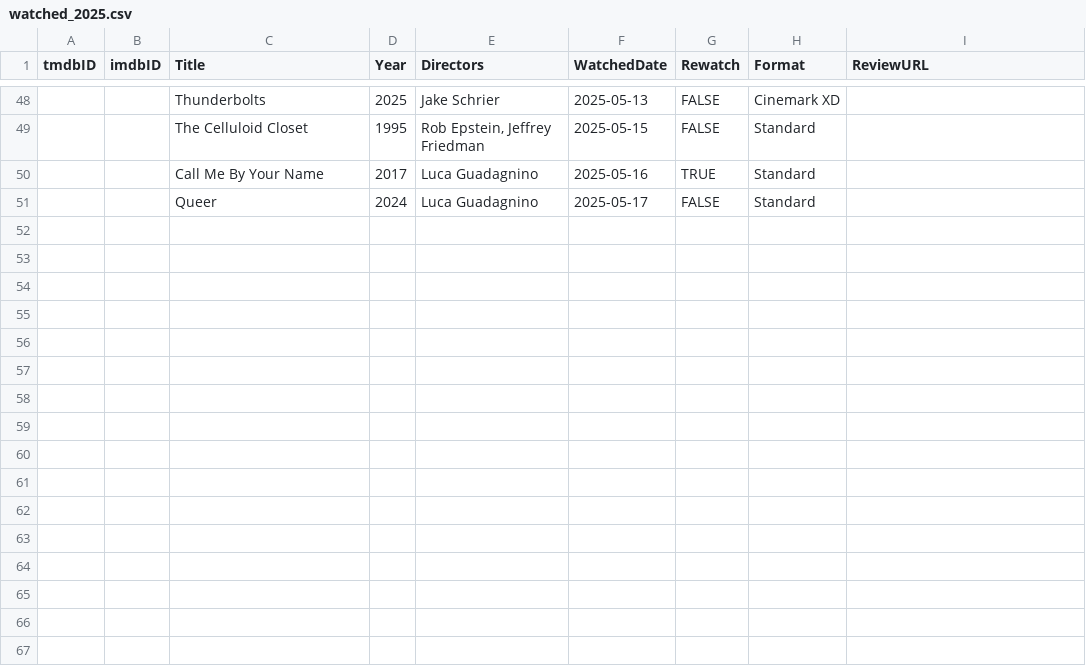
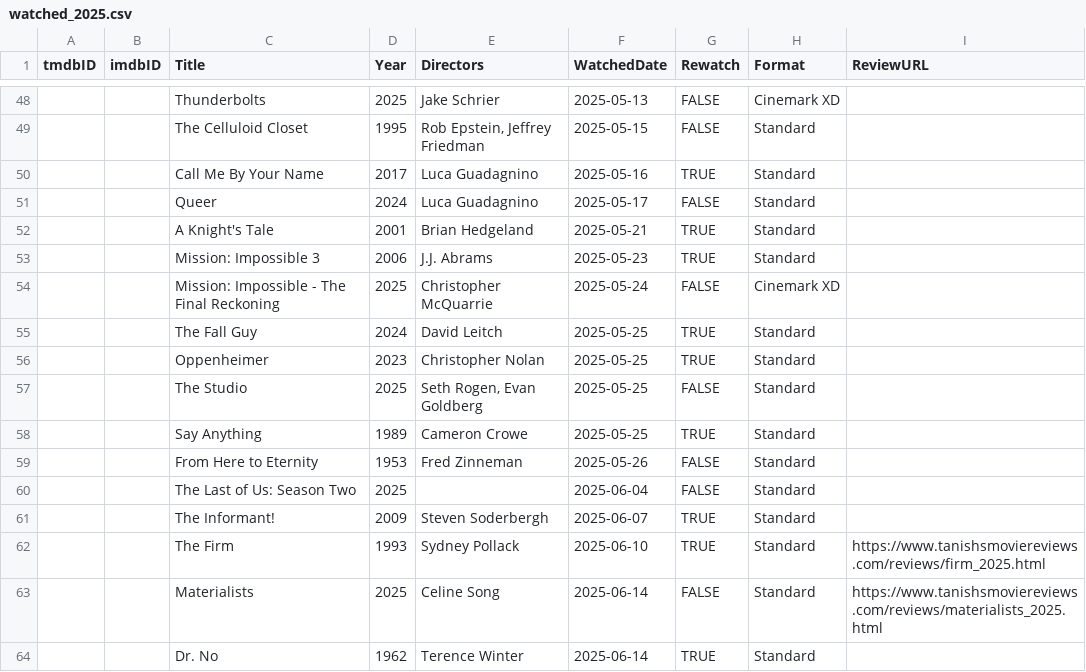
Before and after one commit to Stoginator/MovieReviews, a CSV file: assets/csvs/watched_2025.csv, drawn as a sheet; only a part is shown, gaps mark what is left out; the diff names each change by its address in the sheet, - before the commit and + after, or states it on an @@ line.

Commit message:
Watched list updated

```diff
--- a/assets/csvs/watched_2025.csv
+++ b/assets/csvs/watched_2025.csv
+row 52:  |  | A Knight's Tale | 2001 | Brian Hedgeland | 2025-05-21 | TRUE | Standard
+row 53:  |  | Mission: Impossible 3 | 2006 | J.J. Abrams | 2025-05-23 | TRUE | Standard
+row 54:  |  | Mission: Impossible - The Final Reckoning | 2025 | Christopher McQuarrie | 2025-05-24 | FALSE | Cinemark XD
+row 55:  |  | The Fall Guy | 2024 | David Leitch | 2025-05-25 | TRUE | Standard
+row 56:  |  | Oppenheimer | 2023 | Christopher Nolan | 2025-05-25 | TRUE | Standard
+row 57:  |  | The Studio | 2025 | Seth Rogen, Evan Goldberg | 2025-05-25 | FALSE | Standard
+row 58:  |  | Say Anything | 1989 | Cameron Crowe | 2025-05-25 | TRUE | Standard
+row 59:  |  | From Here to Eternity | 1953 | Fred Zinneman | 2025-05-26 | FALSE | Standard
+row 60:  |  | The Last of Us: Season Two | 2025 |  | 2025-06-04 | FALSE | Standard
+row 61:  |  | The Informant! | 2009 | Steven Soderbergh | 2025-06-07 | TRUE | Standard
+row 62:  |  | The Firm | 1993 | Sydney Pollack | 2025-06-10 | TRUE | Standard | https://www.tanishsmoviereviews.com/reviews/firm_2025.html
+row 63:  |  | Materialists | 2025 | Celine Song | 2025-06-14 | FALSE | Standard | https://www.tanishsmoviereviews.com/reviews/materialists_2025.html
+row 64:  |  | Dr. No | 1962 | Terence Winter | 2025-06-14 | TRUE | Standard
```
Also changed, not shown: 10 other files.
